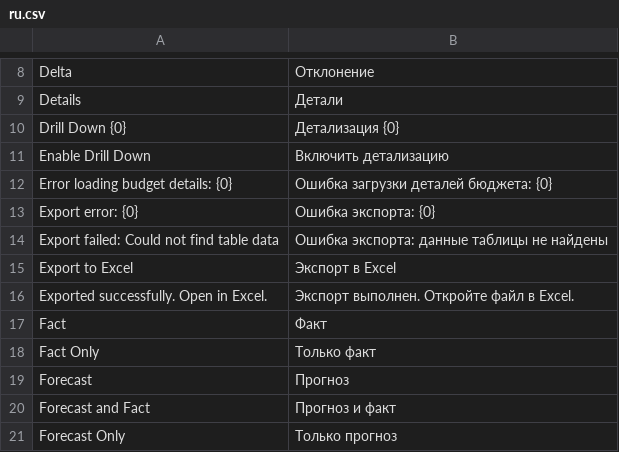
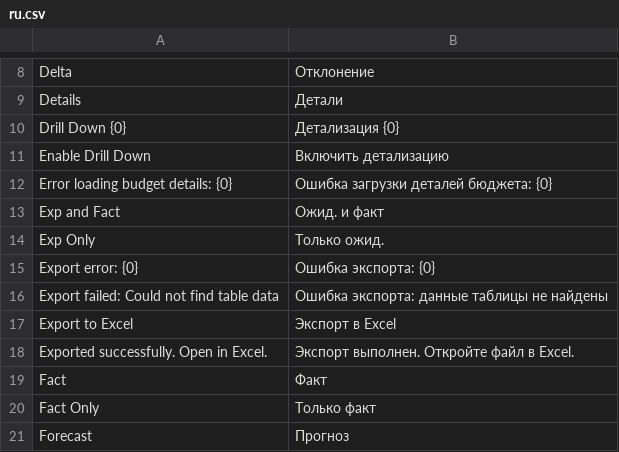
Before and after one commit to Dinext-pro/dinext-projects-pl, a CSV file: dinext_projects_pl/dinext_projects_pl/translations/ru.csv, drawn as a sheet; only a part is shown, gaps mark what is left out; the shorter side is filled out with more unchanged rows.

Commit message:
ISS-2026-00418: refine budget report sticky footer
Co-authored-by: Administrator <administrator@dinext.invalid>

```diff
--- a/dinext_projects_pl/dinext_projects_pl/translations/ru.csv
+++ b/dinext_projects_pl/dinext_projects_pl/translations/ru.csv
@@ -12,2 +12,4 @@
 "Error loading budget details: {0}","Ошибка загрузки деталей бюджета: {0}",""
+"Exp and Fact","Ожид. и факт",""
+"Exp Only","Только ожид.",""
 "Export error: {0}","Ошибка экспорта: {0}",""
```
Also changed, not shown: 6 other files.
